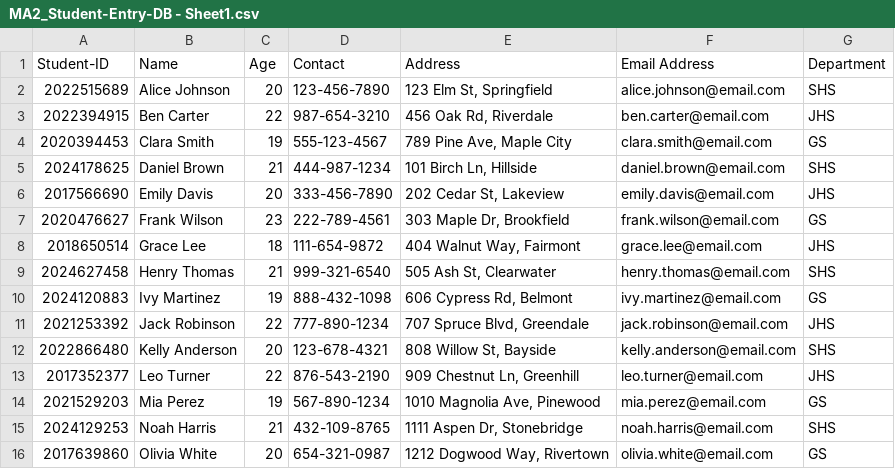
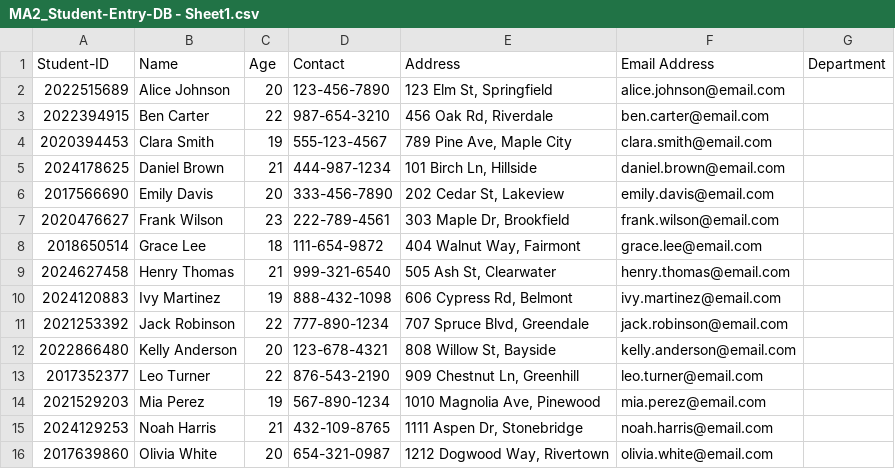
Before and after one commit to KRMeaag-DLSL/final-project-Group2-ooprog, a CSV file: MA2_Student-Entry-DB - Sheet1.csv, drawn as a sheet; the diff names each change by its address in the sheet, - before the commit and + after, or states it on an @@ line.

```diff
--- a/MA2_Student-Entry-DB - Sheet1.csv
+++ b/MA2_Student-Entry-DB - Sheet1.csv
-G2 (Department): SHS
+G2 (Department): (empty)
-G3 (Department): JHS
+G3 (Department): (empty)
-G4 (Department): GS
+G4 (Department): (empty)
-G5 (Department): SHS
+G5 (Department): (empty)
-G6 (Department): JHS
+G6 (Department): (empty)
-G7 (Department): GS
+G7 (Department): (empty)
-G8 (Department): JHS
+G8 (Department): (empty)
-G9 (Department): SHS
+G9 (Department): (empty)
-G10 (Department): GS
+G10 (Department): (empty)
-G11 (Department): JHS
+G11 (Department): (empty)
-G12 (Department): SHS
+G12 (Department): (empty)
-G13 (Department): JHS
+G13 (Department): (empty)
-G14 (Department): GS
+G14 (Department): (empty)
-G15 (Department): SHS
+G15 (Department): (empty)
-G16 (Department): GS
+G16 (Department): (empty)
```
Also changed, not shown: MA2_Attendance-DB - Sheet1.csv, MA2_Deadlines-DB - Sheet1.csv, 7 other files.
